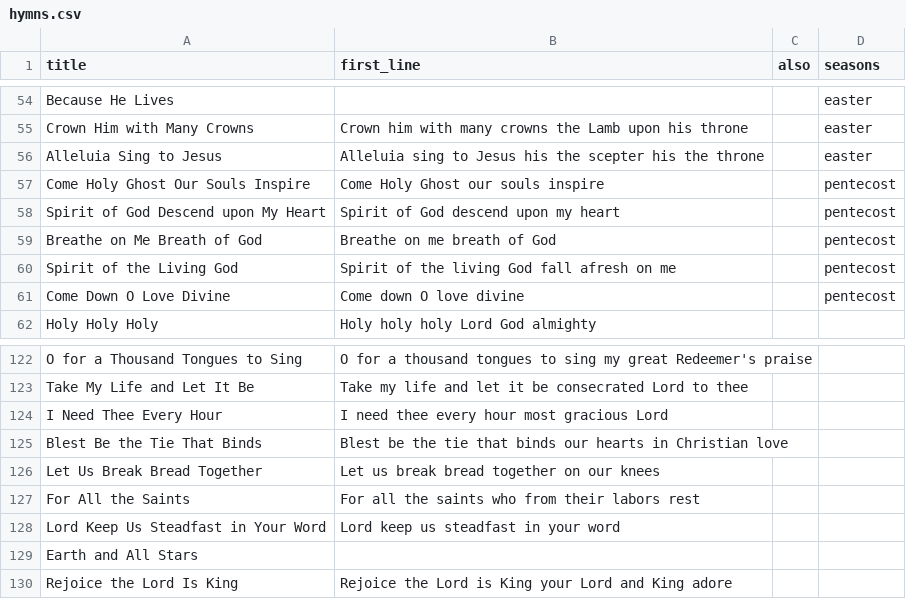
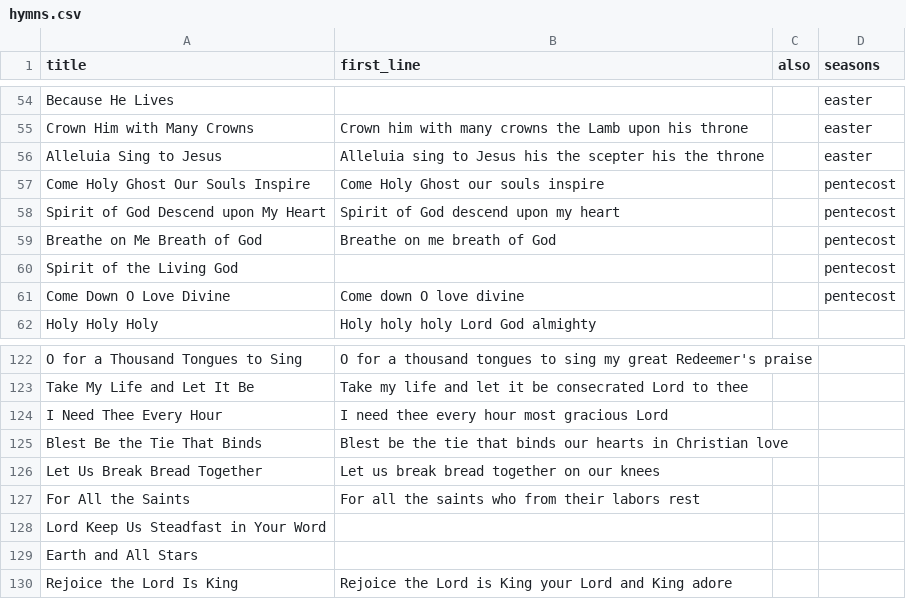
Before and after one commit to Leaven-Labs/ChurchRadio-Studio, a CSV file: hymns.csv, drawn as a sheet; only a part is shown, gaps mark what is left out.

```diff
--- a/hymns.csv
+++ b/hymns.csv
@@ -59,3 +59,3 @@ Spirit of God Descend upon My Heart,Spirit of God descend upon my heart,,penteco
 Breathe on Me Breath of God,Breathe on me breath of God,,pentecost
-Spirit of the Living God,Spirit of the living God fall afresh on me,,pentecost
+Spirit of the Living God,,,pentecost
 Come Down O Love Divine,Come down O love divine,,pentecost
@@ -127,3 +127,3 @@ Let Us Break Bread Together,Let us break bread together on our knees,,
 For All the Saints,For all the saints who from their labors rest,,
-Lord Keep Us Steadfast in Your Word,Lord keep us steadfast in your word,,
+Lord Keep Us Steadfast in Your Word,,,
 Earth and All Stars,,,
```
Also changed, not shown: 1 other file.
